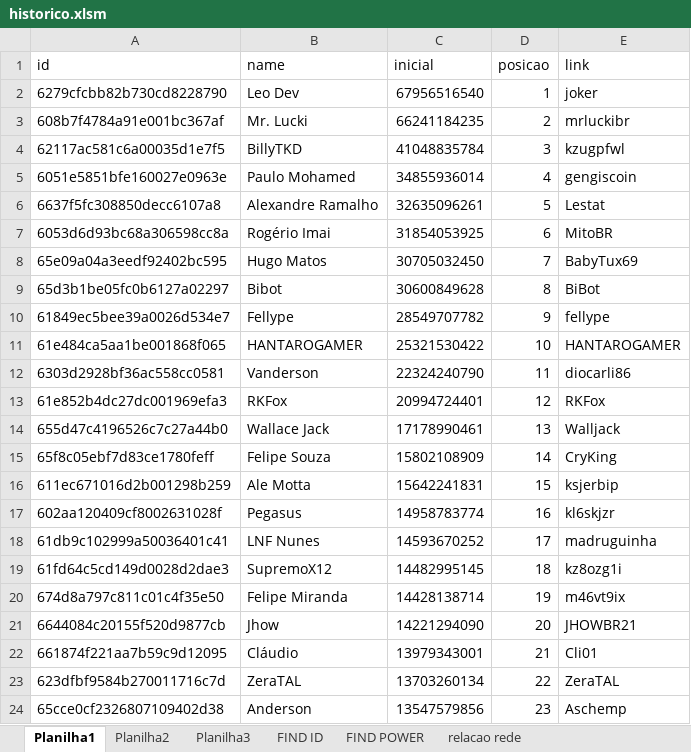
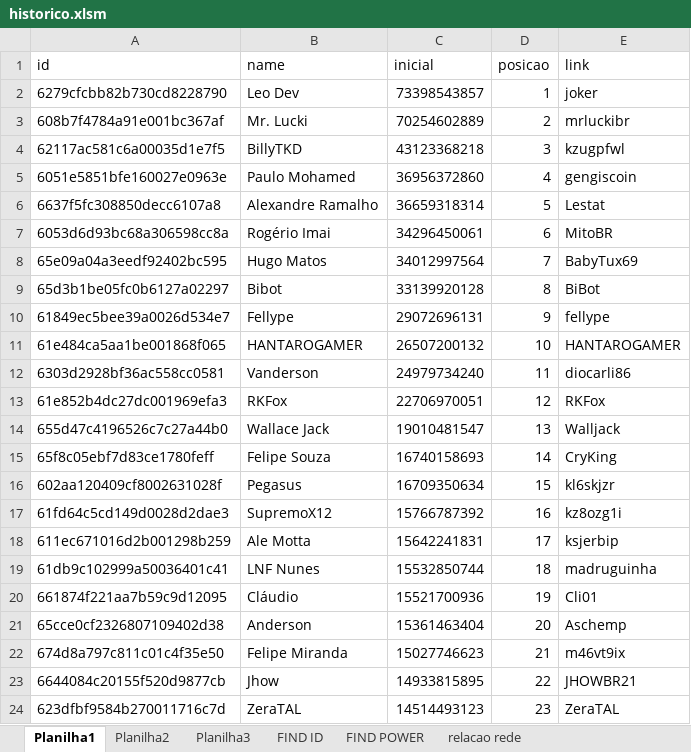
Before and after one commit to rk-fox/rk-fox.github.io, an Excel workbook: ranking/historico.xlsm, sheet Planilha1, drawn as a sheet; only a part is shown; values as stored, in another font and other column widths than the file's, no borders; conditional formats not drawn; removed rows and columns are numbered as before the commit, all else as after; the diff covers the shown part only; the diff names each change by its address in the sheet, - before the commit and + after, or states it on an @@ line.

Commit message:
Add files via upload

```diff
--- a/ranking/historico.xlsm (sheet Planilha1)
+++ b/ranking/historico.xlsm (sheet Planilha1)
-C2 (inicial): 67956516540
+C2 (inicial): 73398543857
-C3 (inicial): 66241184235
+C3 (inicial): 70254602889
-C4 (inicial): 41048835784
+C4 (inicial): 43123368218
-C5 (inicial): 34855936014
+C5 (inicial): 36956372860
-C6 (inicial): 32635096261
+C6 (inicial): 36659318314
-C7 (inicial): 31854053925
+C7 (inicial): 34296450061
-C8 (inicial): 30705032450
+C8 (inicial): 34012997564
-C9 (inicial): 30600849628
+C9 (inicial): 33139920128
-C10 (inicial): 28549707782
+C10 (inicial): 29072696131
-C11 (inicial): 25321530422
+C11 (inicial): 26507200132
-C12 (inicial): 22324240790
+C12 (inicial): 24979734240
-C13 (inicial): 20994724401
+C13 (inicial): 22706970051
-C14 (inicial): 17178990461
+C14 (inicial): 19010481547
-C15 (inicial): 15802108909
+C15 (inicial): 16740158693
-row 16: 611ec671016d2b001298b259 | Ale Motta | 15642241831 | 15 | ksjerbip
-C16 (inicial): 14958783774
+C16 (inicial): 16709350634
-D16 (posicao): 16
+D16 (posicao): 15
-row 18: 61db9c102999a50036401c41 | LNF Nunes | 14593670252 | 17 | madruguinha
-C17 (inicial): 14482995145
+C17 (inicial): 15766787392
-D17 (posicao): 18
+D17 (posicao): 16
+row 18: 611ec671016d2b001298b259 | Ale Motta | 15642241831 | 17 | ksjerbip
+row 19: 61db9c102999a50036401c41 | LNF Nunes | 15532850744 | 18 | madruguinha
+row 20: 661874f221aa7b59c9d12095 | Cláudio | 15521700936 | 19 | Cli01
+row 21: 65cce0cf2326807109402d38 | Anderson | 15361463404 | 20 | Aschemp
-C22 (inicial): 14428138714
+C22 (inicial): 15027746623
-D22 (posicao): 19
+D22 (posicao): 21
-C23 (inicial): 14221294090
+C23 (inicial): 14933815895
-D23 (posicao): 20
+D23 (posicao): 22
-row 22: 661874f221aa7b59c9d12095 | Cláudio | 13979343001 | 21 | Cli01
-C24 (inicial): 13703260134
+C24 (inicial): 14514493123
-D24 (posicao): 22
+D24 (posicao): 23
-row 24: 65cce0cf2326807109402d38 | Anderson | 13547579856 | 23 | Aschemp
```
Also changed, not shown: 44 added rows, 43 removed rows and 123 edited cells elsewhere in this sheet, sheet Planilha3, sheet FIND POWER, sheet relacao rede, sheet Planilha2, sheet FIND ID, formulas that keep their value, hidden cells.
